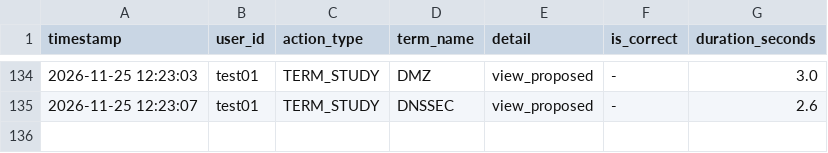
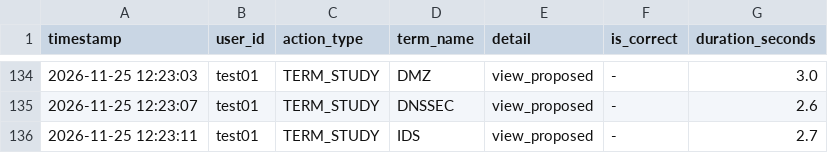
Before and after one commit to SakuSaku0705/de-ta-base, a CSV file: experiment_logs.csv, drawn as a sheet; only a part is shown, gaps mark what is left out; the diff names each change by its address in the sheet, - before the commit and + after, or states it on an @@ line.

Commit message:
log: test01 - TERM_STUDY (IDS)

```diff
--- a/experiment_logs.csv
+++ b/experiment_logs.csv
+row 136: 2026-11-25 12:23:11 | test01 | TERM_STUDY | IDS | view_proposed | - | 2.7
```
